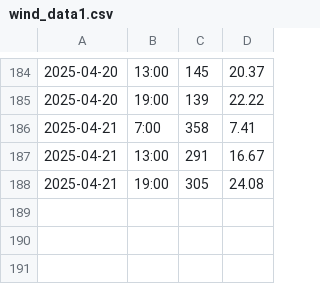
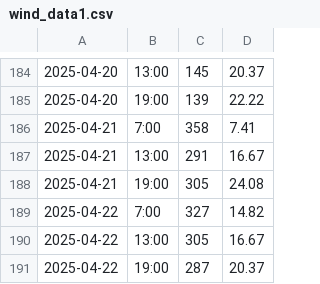
Before and after one commit to nadirprt/windlivedata2, a CSV file: wind_data1.csv, drawn as a sheet; only a part is shown, gaps mark what is left out.

```diff
--- a/wind_data1.csv
+++ b/wind_data1.csv
@@ -188 +188,4 @@
 2025-04-21,19:00,305,24.08
+2025-04-22,7:00,327,14.82
+2025-04-22,13:00,305,16.67
+2025-04-22,19:00,287,20.37
```
